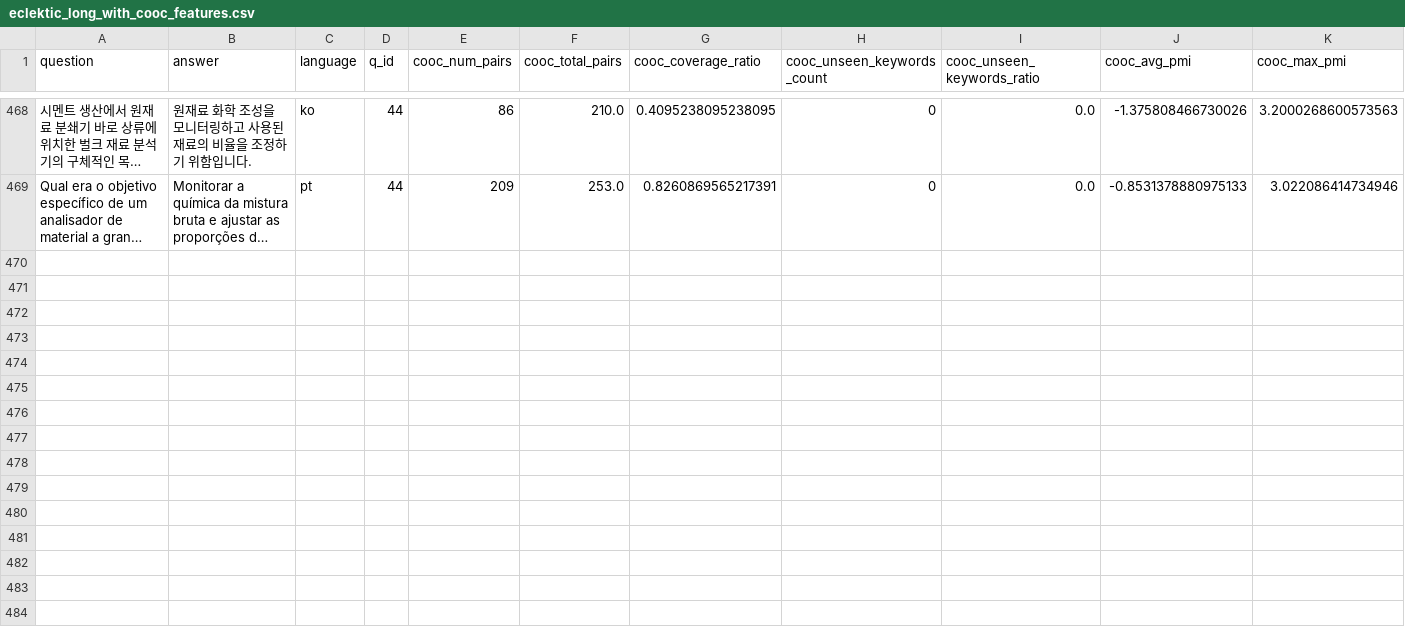
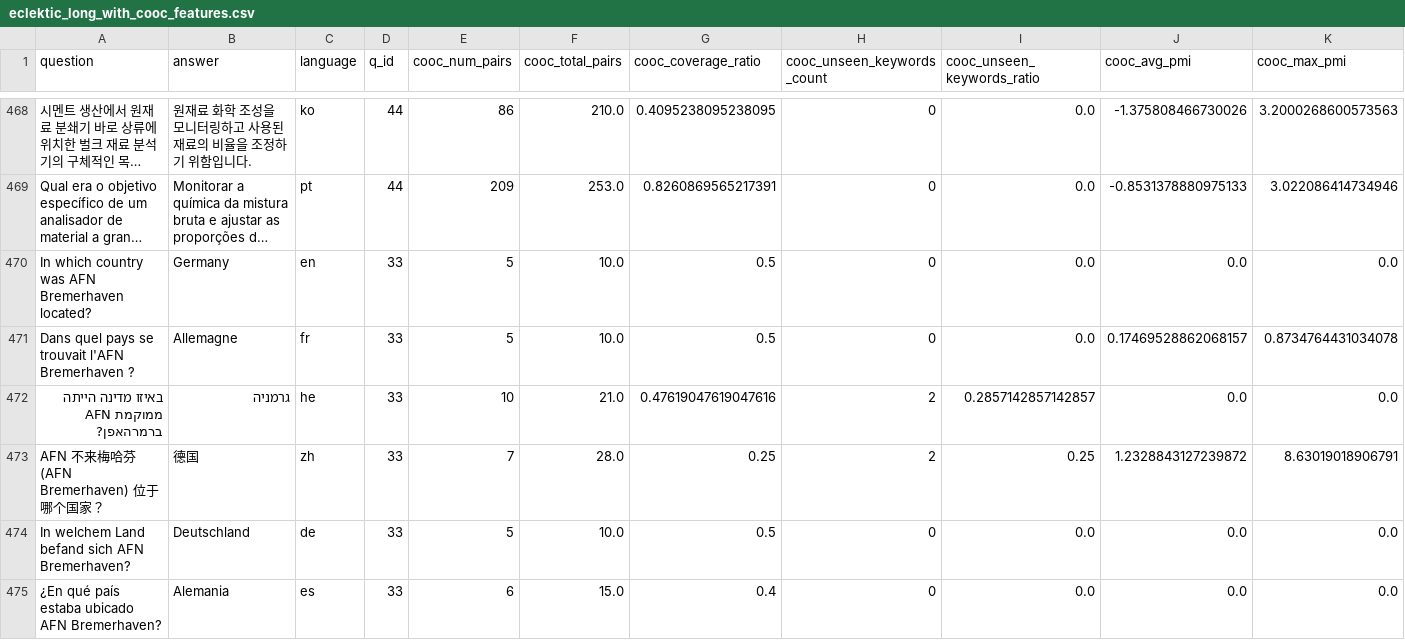
Before and after one commit to aw814/MLLM-interpretability, a CSV file: data/processed/eclektic_long_with_cooc_features.csv, drawn as a sheet; only a part is shown, gaps mark what is left out; long unchanged cells end in …; rows hold the shown columns only; the diff covers the shown part only; the diff names each change by its address in the sheet, - before the commit and + after, or states it on an @@ line.

```diff
--- a/data/processed/eclektic_long_with_cooc_features.csv
+++ b/data/processed/eclektic_long_with_cooc_features.csv
+row 470: In which country was AFN Bremerhaven located? | Germany | en | 33 | 5 | 10.0 | 0.5 | 0 | 0.0 | 0.0 | 0.0
+row 471: Dans quel pays se trouvait l'AFN Bremerhaven ? | Allemagne | fr | 33 | 5 | 10.0 | 0.5 | 0 | 0.0 | 0.17469528862068157 | 0.8734764431034078
+row 472: באיזו מדינה הייתה ממוקמת AFN ברמרהאפן? | גרמניה | he | 33 | 10 | 21.0 | 0.47619047619047616 | 2 | 0.2857142857142857 | 0.0 | 0.0
+row 473: AFN 不来梅哈芬 (AFN Bremerhaven) 位于哪个国家？ | 德国 | zh | 33 | 7 | 28.0 | 0.25 | 2 | 0.25 | 1.2328843127239872 | 8.63019018906791
+row 474: In welchem Land befand sich AFN Bremerhaven? | Deutschland | de | 33 | 5 | 10.0 | 0.5 | 0 | 0.0 | 0.0 | 0.0
+row 475: ¿En qué país estaba ubicado AFN Bremerhaven? | Alemania | es | 33 | 6 | 15.0 | 0.4 | 0 | 0.0 | 0.0 | 0.0
```
Also changed, not shown: 6 added rows elsewhere in this file, 11 other files.
